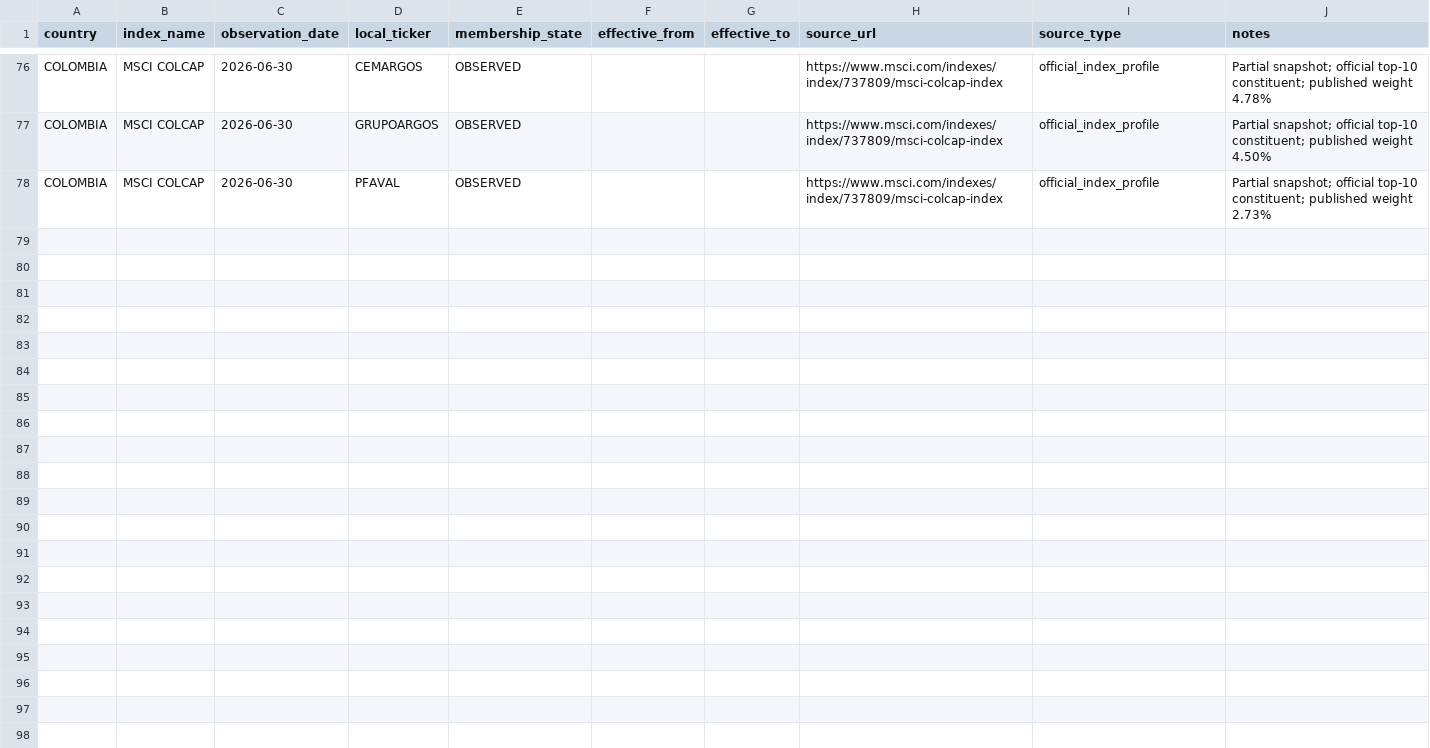
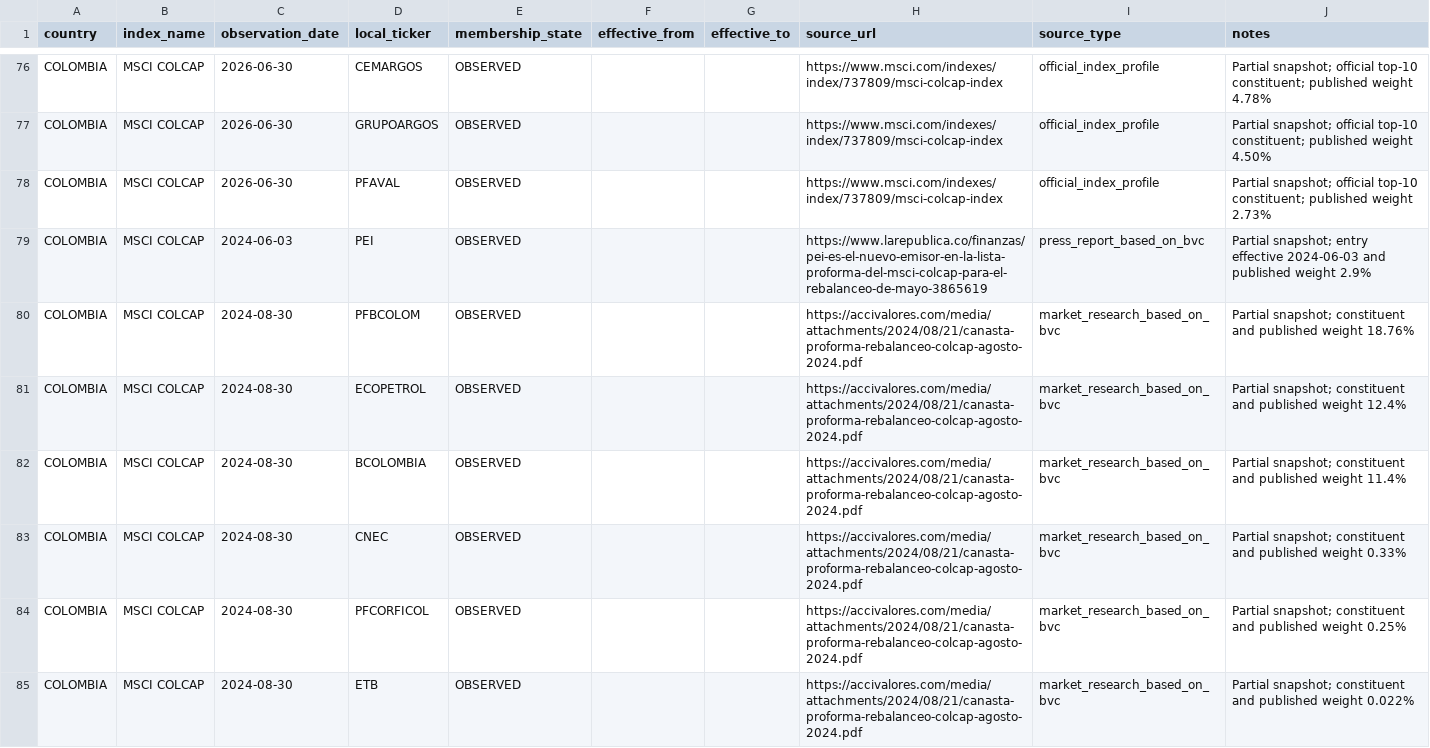
Before and after one commit to rodrigoaguirrediaz6644/alphadata-beta, a CSV file: config/index_membership_observations.csv, drawn as a sheet; only a part is shown, gaps mark what is left out.

Commit message:
data: registrar evidencia COLCAP de 2024

```diff
--- a/config/index_membership_observations.csv
+++ b/config/index_membership_observations.csv
@@ -78 +78,8 @@ COLOMBIA,MSCI COLCAP,2026-06-30,GRUPOARGOS,OBSERVED,,,https://www.msci.com/index
 COLOMBIA,MSCI COLCAP,2026-06-30,PFAVAL,OBSERVED,,,https://www.msci.com/indexes/index/737809/msci-colcap-index,official_index_profile,Partial snapshot; official top-10 constituent; published weight 2.73%
+COLOMBIA,MSCI COLCAP,2024-06-03,PEI,OBSERVED,,,https://www.larepublica.co/finanzas/pei-es-el-nuevo-emisor-en-la-lista-proforma-del-msci-colcap-para-el-rebalanceo-de-mayo-3865619,press_report_based_on_bvc,Partial snapshot; entry effective 2024-06-03 and published weight 2.9%
+COLOMBIA,MSCI COLCAP,2024-08-30,PFBCOLOM,OBSERVED,,,https://accivalores.com/media/attachments/2024/08/21/canasta-proforma-rebalanceo-colcap-agosto-2024.pdf,market_research_based_on_bvc,Partial snapshot; constituent and published weight 18.76%
+COLOMBIA,MSCI COLCAP,2024-08-30,ECOPETROL,OBSERVED,,,https://accivalores.com/media/attachments/2024/08/21/canasta-proforma-rebalanceo-colcap-agosto-2024.pdf,market_research_based_on_bvc,Partial snapshot; constituent and published weight 12.4%
+COLOMBIA,MSCI COLCAP,2024-08-30,BCOLOMBIA,OBSERVED,,,https://accivalores.com/media/attachments/2024/08/21/canasta-proforma-rebalanceo-colcap-agosto-2024.pdf,market_research_based_on_bvc,Partial snapshot; constituent and published weight 11.4%
+COLOMBIA,MSCI COLCAP,2024-08-30,CNEC,OBSERVED,,,https://accivalores.com/media/attachments/2024/08/21/canasta-proforma-rebalanceo-colcap-agosto-2024.pdf,market_research_based_on_bvc,Partial snapshot; constituent and published weight 0.33%
+COLOMBIA,MSCI COLCAP,2024-08-30,PFCORFICOL,OBSERVED,,,https://accivalores.com/media/attachments/2024/08/21/canasta-proforma-rebalanceo-colcap-agosto-2024.pdf,market_research_based_on_bvc,Partial snapshot; constituent and published weight 0.25%
+COLOMBIA,MSCI COLCAP,2024-08-30,ETB,OBSERVED,,,https://accivalores.com/media/attachments/2024/08/21/canasta-proforma-rebalanceo-colcap-agosto-2024.pdf,market_research_based_on_bvc,Partial snapshot; constituent and published weight 0.022%
```
